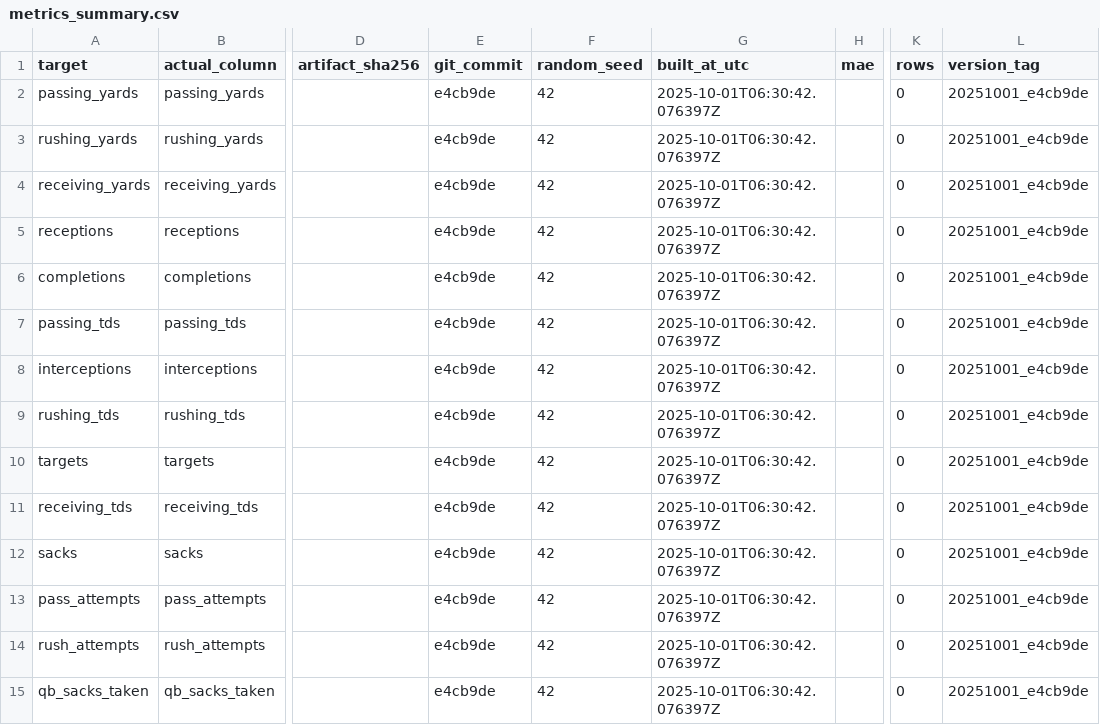
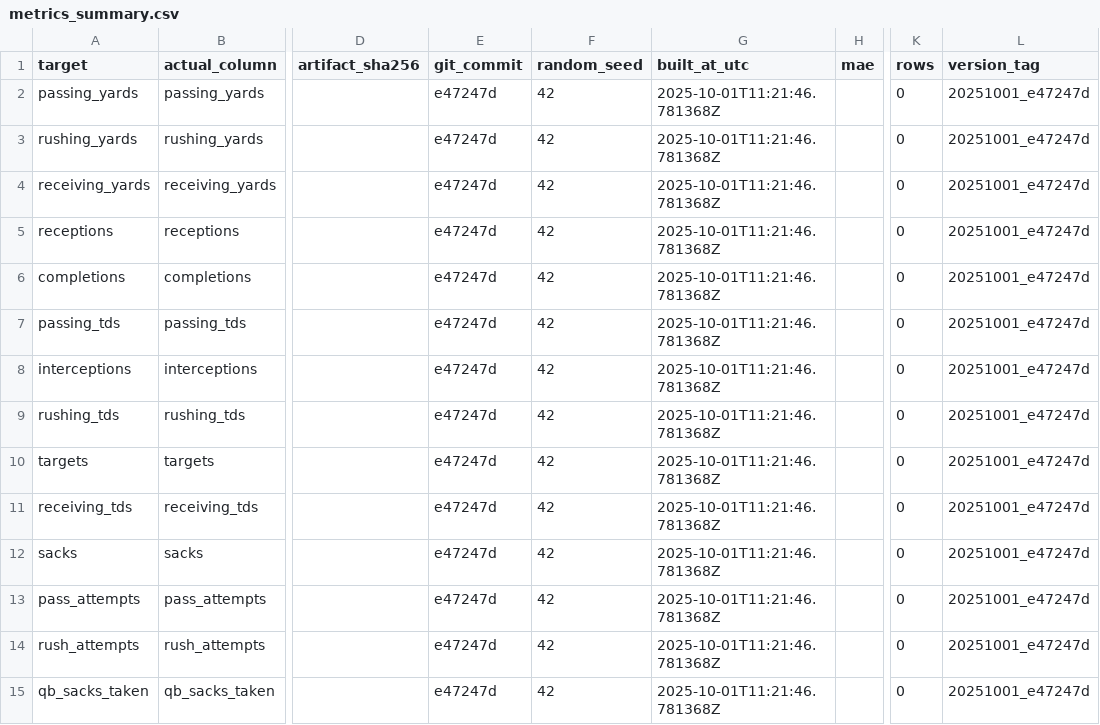
Before and after one commit to Clownworldenjoyer76/football_for_mat, a CSV file: output/models/metrics_summary.csv, drawn as a sheet; only a part is shown, gaps mark what is left out; the diff names each change by its address in the sheet, - before the commit and + after, or states it on an @@ line.

```diff
--- a/output/models/metrics_summary.csv
+++ b/output/models/metrics_summary.csv
-E2:E15 (git_commit): e4cb9de
+E2:E15 (git_commit): e47247d
-G2:G15 (built_at_utc): 2025-10-01T06:30:42.076397Z
+G2:G15 (built_at_utc): 2025-10-01T11:21:46.781368Z
-L2:L15 (version_tag): 20251001_e4cb9de
+L2:L15 (version_tag): 20251001_e47247d
```
Also changed, not shown: models/calibration/calibration_summary.csv, models/manifest/models_manifest.csv, 2 other files.
